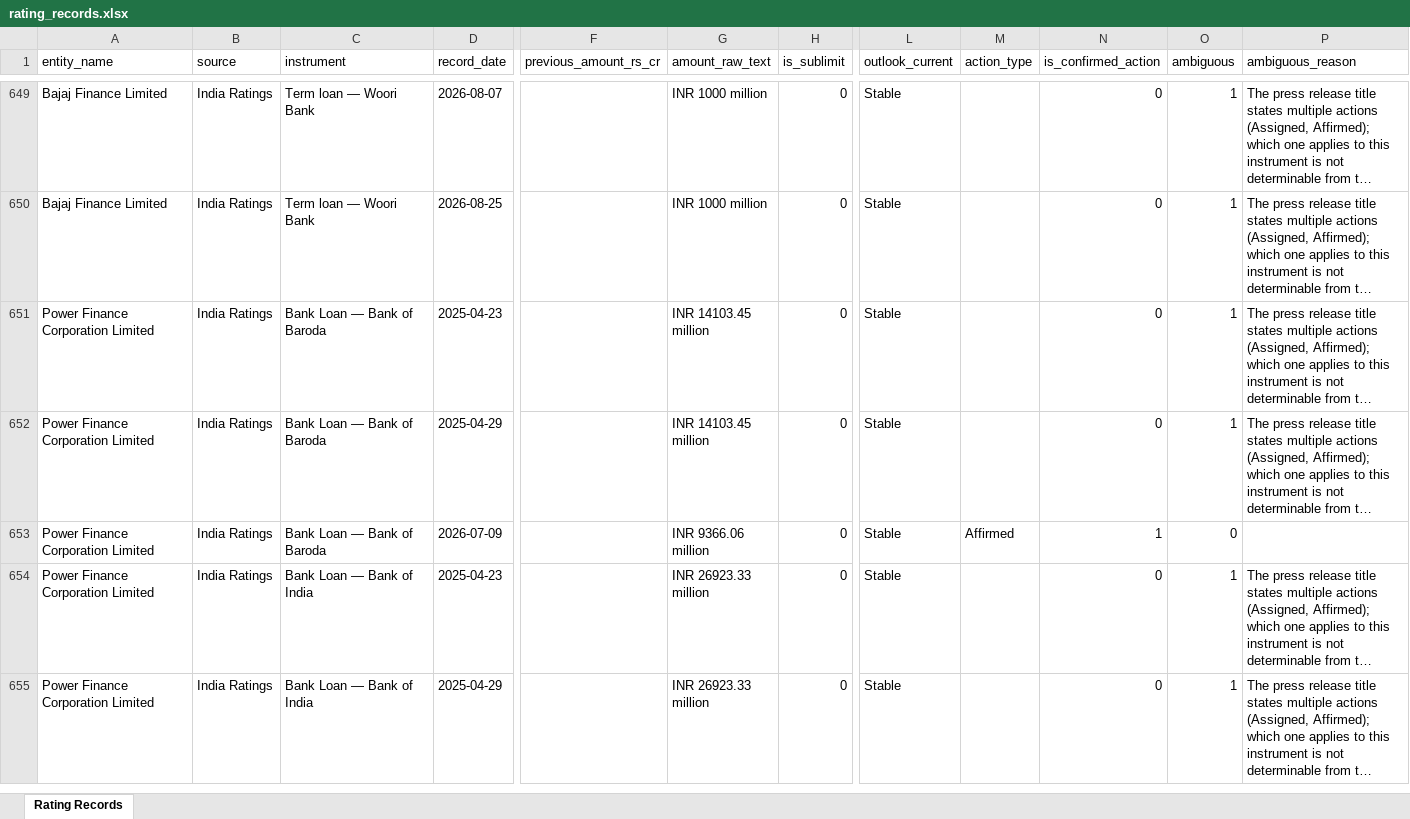
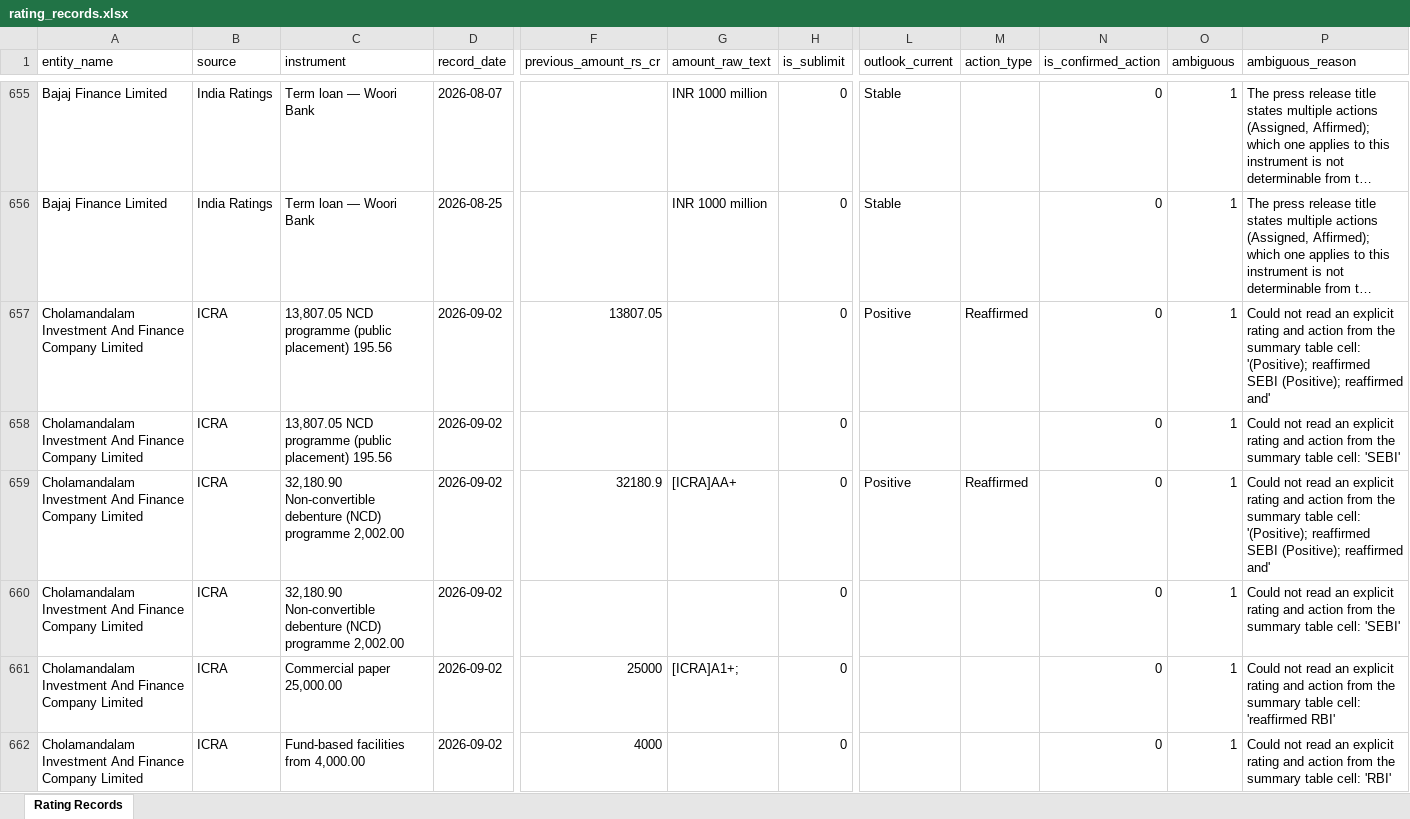
Before and after one commit to mjitendrafeb-cmd/jeetz, an Excel workbook: tools/rating-extractor/exports/rating_records.xlsx, sheet Rating Records, drawn as a sheet; only a part is shown, gaps mark what is left out; the shorter side is filled out with more unchanged rows; long unchanged cells end in …; values as stored, in another font and other column widths than the file's, no borders; rows hold the shown columns only; the diff covers the shown part only; the diff names each change by its address in the sheet, - before the commit and + after, or states it on an @@ line.

```diff
--- a/tools/rating-extractor/exports/rating_records.xlsx (sheet Rating Records)
+++ b/tools/rating-extractor/exports/rating_records.xlsx (sheet Rating Records)
+row 657: Cholamandalam Investment And Finance Company Limited | ICRA | 13,807.05 NCD programme (public placement) 195.56 | 2026-09-02 | 13807.05 |  | 0 | Positive | Reaffirmed | 0 | 1 | Could not read an explicit rating and action from the summary table cell: '(Positive); reaffirmed SEBI (Positive); reaffirmed and'
+row 658: Cholamandalam Investment And Finance Company Limited | ICRA | 13,807.05 NCD programme (public placement) 195.56 | 2026-09-02 |  |  | 0 |  |  | 0 | 1 | Could not read an explicit rating and action from the summary table cell: 'SEBI'
+row 659: Cholamandalam Investment And Finance Company Limited | ICRA | 32,180.90 Non-convertible debenture (NCD) programme 2,002.00 | 2026-09-02 | 32180.9 | [ICRA]AA+ | 0 | Positive | Reaffirmed | 0 | 1 | Could not read an explicit rating and action from the summary table cell: '(Positive); reaffirmed SEBI (Positive); reaffirmed and'
+row 660: Cholamandalam Investment And Finance Company Limited | ICRA | 32,180.90 Non-convertible debenture (NCD) programme 2,002.00 | 2026-09-02 |  |  | 0 |  |  | 0 | 1 | Could not read an explicit rating and action from the summary table cell: 'SEBI'
+row 661: Cholamandalam Investment And Finance Company Limited | ICRA | Commercial paper 25,000.00 | 2026-09-02 | 25000 | [ICRA]A1+; | 0 |  |  | 0 | 1 | Could not read an explicit rating and action from the summary table cell: 'reaffirmed RBI'
+row 662: Cholamandalam Investment And Finance Company Limited | ICRA | Fund-based facilities from 4,000.00 | 2026-09-02 | 4000 |  | 0 |  |  | 0 | 1 | Could not read an explicit rating and action from the summary table cell: 'RBI'
```
Also changed, not shown: 12 added rows elsewhere in this sheet, 3 other files.
